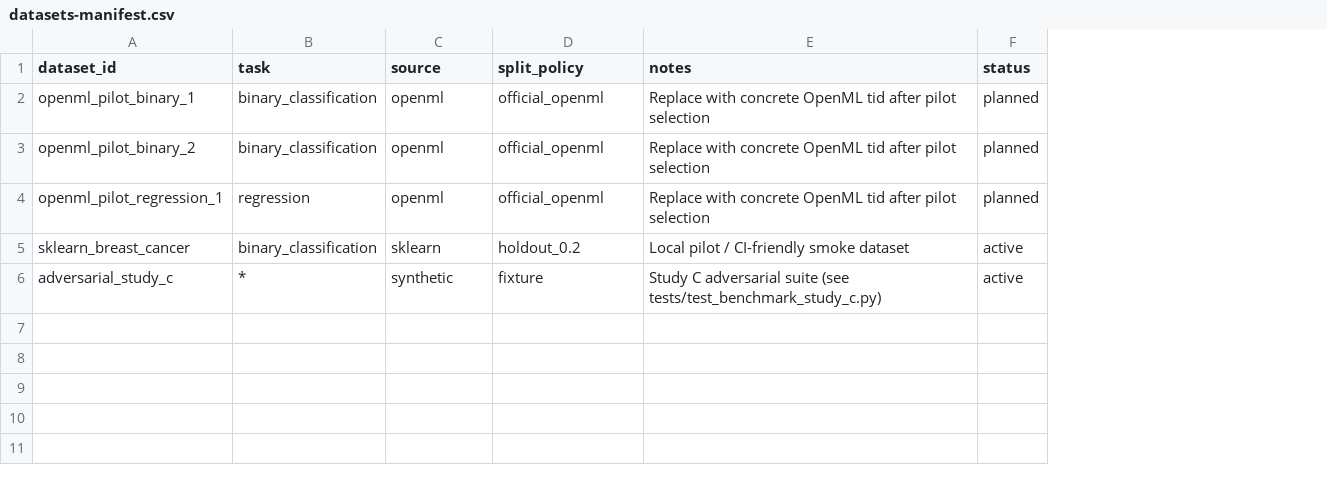
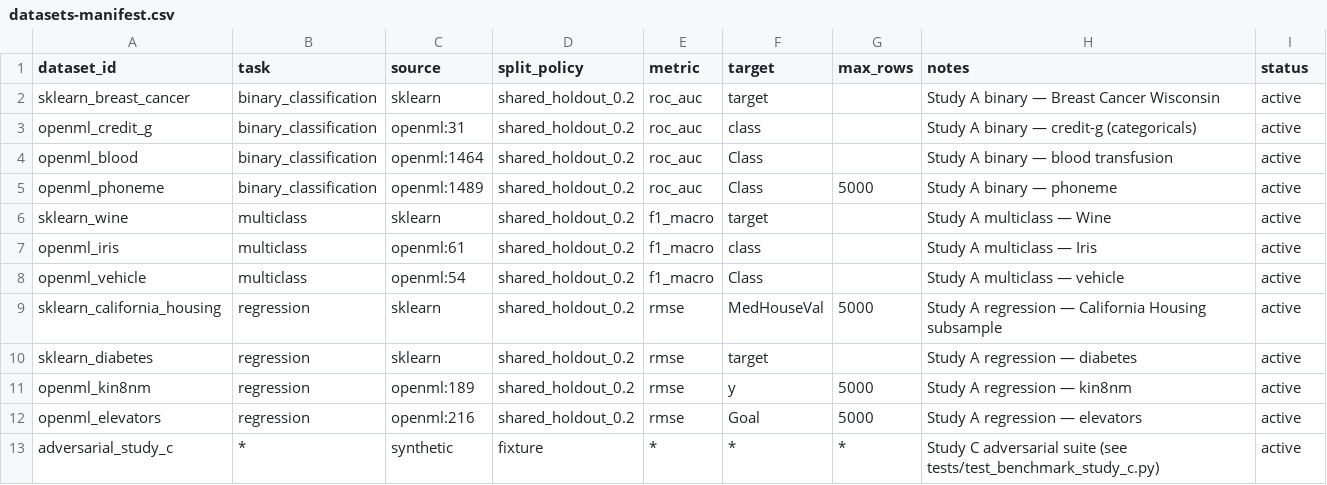
Before and after one commit to Jfenic/CATML, a CSV file: benchmarks/datasets-manifest.csv, drawn as a sheet; removed rows and columns are numbered as before the commit, all else as after; the diff names each change by its address in the sheet, - before the commit and + after, or states it on an @@ line.

Commit message:
Post-rc1: Study A campaign, CLI agent-firetest fixes, Data Prep docs.
Freeze benchmark v1 and record 5/20 min Study A results; fix optimize --json
and explore --dataset-id aliases for agent tooling; document Data Prep (ADR-012)
and ship fire-test notebooks.

```diff
--- a/benchmarks/datasets-manifest.csv
+++ b/benchmarks/datasets-manifest.csv
+column E (metric), row 2: roc_auc; row 13: *
+column F (target), row 2: target; row 13: *
+column G (max_rows), row 13: *
-row 2: openml_pilot_binary_1 | binary_classification | openml | official_openml | Replace with concrete OpenML tid after pilot selection | planned
-row 3: openml_pilot_binary_2 | binary_classification | openml | official_openml | Replace with concrete OpenML tid after pilot selection | planned
-row 4: openml_pilot_regression_1 | regression | openml | official_openml | Replace with concrete OpenML tid after pilot selection | planned
-D2 (split_policy): holdout_0.2
+D2 (split_policy): shared_holdout_0.2
-H2 (notes): Local pilot / CI-friendly smoke dataset
+H2 (notes): Study A binary — Breast Cancer Wisconsin
+row 3: openml_credit_g | binary_classification | openml:31 | shared_holdout_0.2 | roc_auc | class |  | Study A binary — credit-g (categoricals) | active
+row 4: openml_blood | binary_classification | openml:1464 | shared_holdout_0.2 | roc_auc | Class |  | Study A binary — blood transfusion | active
+row 5: openml_phoneme | binary_classification | openml:1489 | shared_holdout_0.2 | roc_auc | Class | 5000 | Study A binary — phoneme | active
+row 6: sklearn_wine | multiclass | sklearn | shared_holdout_0.2 | f1_macro | target |  | Study A multiclass — Wine | active
+row 7: openml_iris | multiclass | openml:61 | shared_holdout_0.2 | f1_macro | class |  | Study A multiclass — Iris | active
+row 8: openml_vehicle | multiclass | openml:54 | shared_holdout_0.2 | f1_macro | Class |  | Study A multiclass — vehicle | active
+row 9: sklearn_california_housing | regression | sklearn | shared_holdout_0.2 | rmse | MedHouseVal | 5000 | Study A regression — California Housing subsample | active
+row 10: sklearn_diabetes | regression | sklearn | shared_holdout_0.2 | rmse | target |  | Study A regression — diabetes | active
+row 11: openml_kin8nm | regression | openml:189 | shared_holdout_0.2 | rmse | y | 5000 | Study A regression — kin8nm | active
+row 12: openml_elevators | regression | openml:216 | shared_holdout_0.2 | rmse | Goal | 5000 | Study A regression — elevators | active
```
Also changed, not shown: 52 other files.
